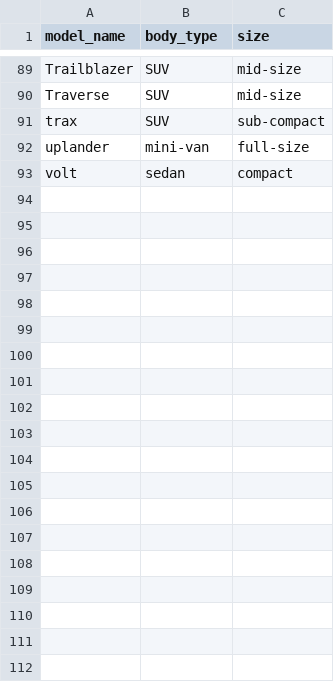
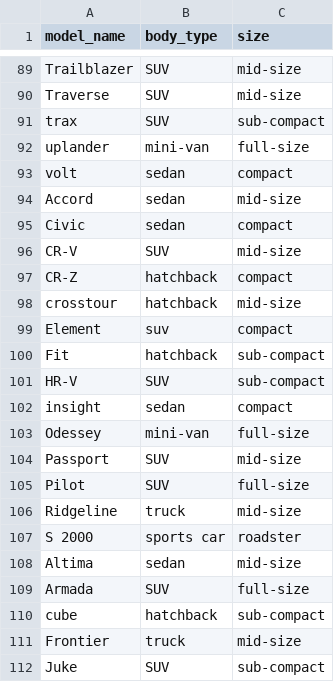
Before and after one commit to jeevanjoseph/price-analysis, a CSV file: model-types.csv, drawn as a sheet; only a part is shown, gaps mark what is left out; the diff covers the shown part only.

Commit message:
Honda, Nissan Added. Multiple models for vallidation. VIN based dedupe

```diff
--- a/model-types.csv
+++ b/model-types.csv
@@ -93 +93,20 @@ uplander,mini-van,full-size
 volt,sedan,compact
+Accord,sedan,mid-size
+Civic,sedan,compact
+CR-V,SUV,mid-size
+CR-Z,hatchback,compact
+crosstour,hatchback,mid-size
+Element,suv,compact
+Fit,hatchback,sub-compact
+HR-V,SUV,sub-compact
+insight,sedan,compact
+Odessey  ,mini-van,full-size
+Passport,SUV,mid-size
+Pilot,SUV,full-size
+Ridgeline,truck,mid-size
+S 2000,sports car,roadster
+Altima,sedan,mid-size
+Armada,SUV,full-size
+cube,hatchback,sub-compact
+Frontier,truck,mid-size
+Juke,SUV,sub-compact
```
Also changed, not shown: 13 added rows and 4 edited cells elsewhere in this file, 4 other files.
